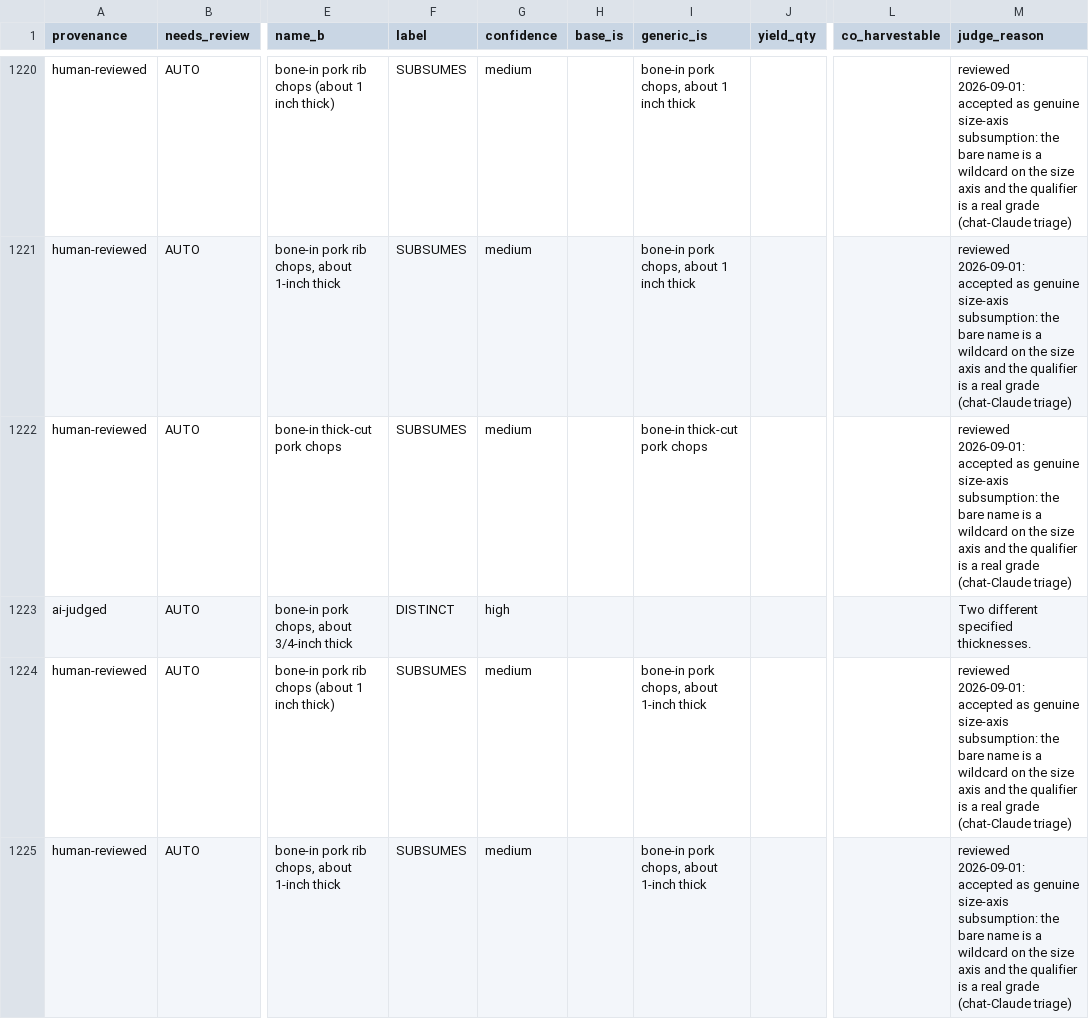
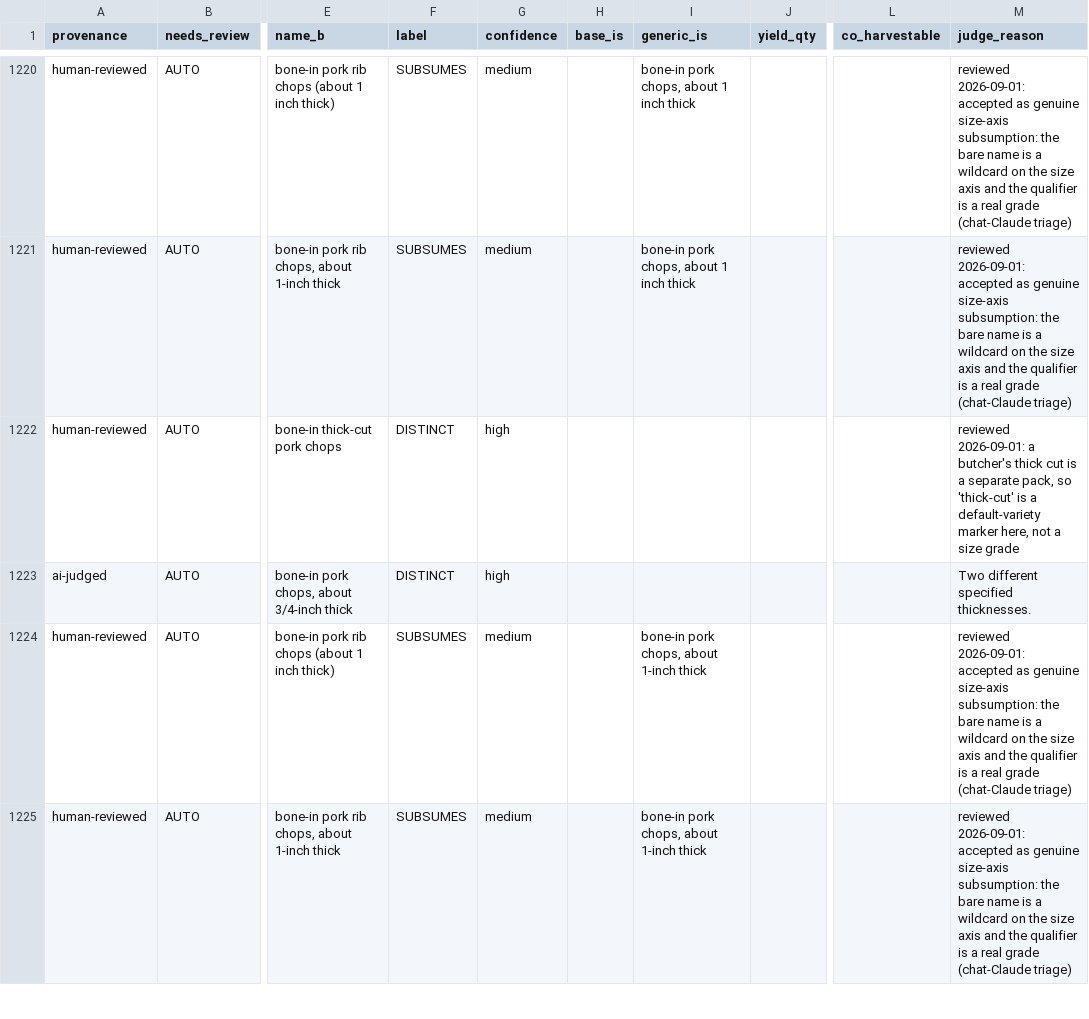
Before and after one commit to tiefenhanser-kiwi/Kiwi-App, a CSV file: artifacts/api-server/scripts/output/ws9-d189-a1-FINAL-20260901.csv, drawn as a sheet; only a part is shown, gaps mark what is left out; the diff covers the shown part only; the diff names each change by its address in the sheet, - before the commit and + after, or states it on an @@ line.

```diff
--- a/artifacts/api-server/scripts/output/ws9-d189-a1-FINAL-20260901.csv
+++ b/artifacts/api-server/scripts/output/ws9-d189-a1-FINAL-20260901.csv
-F1222 (label): SUBSUMES
+F1222 (label): DISTINCT
-G1222 (confidence): medium
+G1222 (confidence): high
-I1222 (generic_is): bone-in thick-cut pork chops
+I1222 (generic_is): (empty)
-M1222 (judge_reason): reviewed 2026-09-01: accepted as genuine size-axis subsumption: the bare name is a wildcard on the size axis and the qualifier is a real grade (chat-Claude triage)
+M1222 (judge_reason): reviewed 2026-09-01: a butcher's thick cut is a separate pack, so 'thick-cut' is a default-variety marker here, not a size grade
```
Also changed, not shown: 2 added rows, 2 removed rows and 16 edited cells elsewhere in this file, 3 other files.
